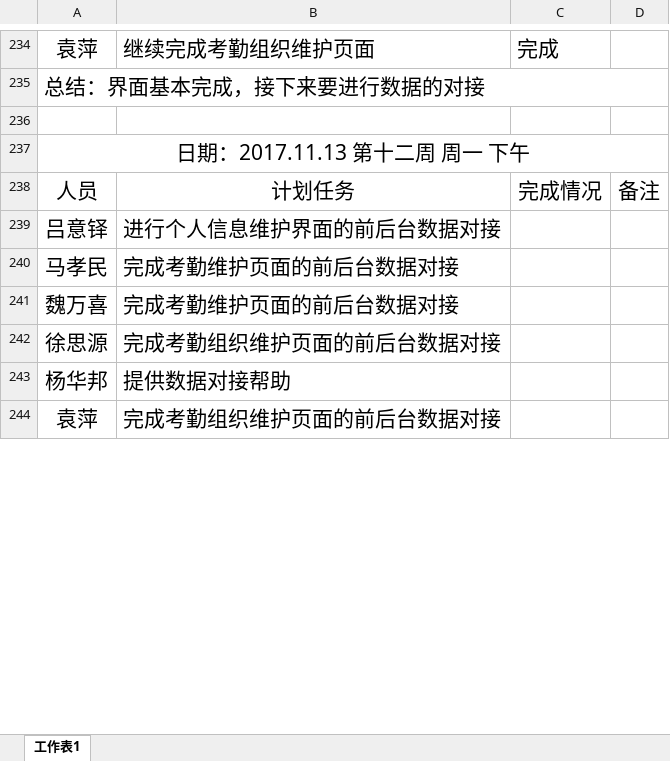
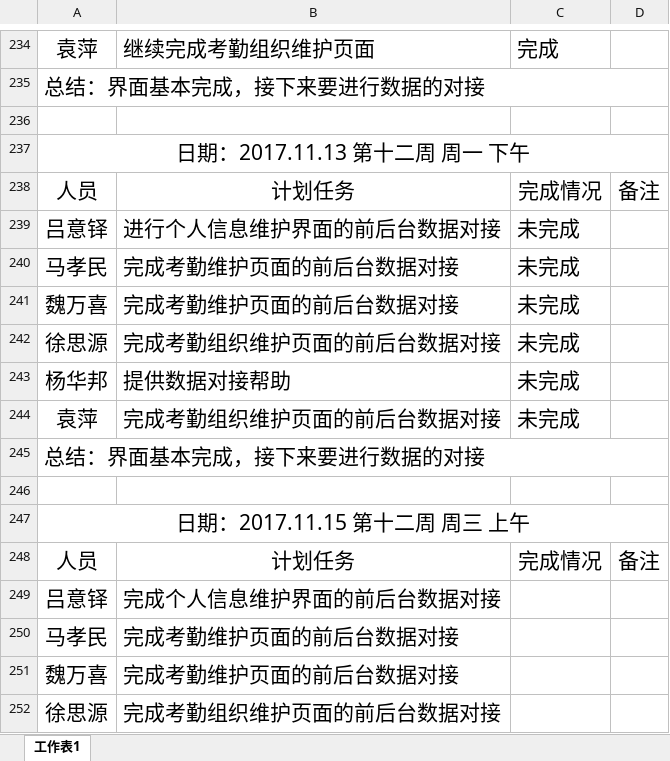
Before and after one commit to gdqysoft/fcsapp, an Excel workbook: 第一组（小马）/小组计划实施表.xlsx, sheet 工作表1, drawn as a sheet; only a part is shown, gaps mark what is left out; the shorter side is filled out with more unchanged rows; values as stored, in another font and other column widths than the file's, no borders; addresses are those after the commit; the diff names each change by its address in the sheet, - before the commit and + after, or states it on an @@ line.

Commit message:
update

```diff
--- a/第一组（小马）/小组计划实施表.xlsx (sheet 工作表1)
+++ b/第一组（小马）/小组计划实施表.xlsx (sheet 工作表1)
+row 239: 吕意铎 | 进行个人信息维护界面的前后台数据对接 | 未完成
+row 240: 马孝民 | 完成考勤维护页面的前后台数据对接 | 未完成
+row 241: 魏万喜 | 完成考勤维护页面的前后台数据对接 | 未完成
+row 242: 徐思源 | 完成考勤组织维护页面的前后台数据对接 | 未完成
+row 243: 杨华邦 | 提供数据对接帮助 | 未完成
+row 244: 袁萍 | 完成考勤组织维护页面的前后台数据对接 | 未完成
+row 245: 总结：界面基本完成，接下来要进行数据的对接
+row 246: (empty)
+row 247: 日期：2017.11.15 第十二周 周三 上午
+row 248: 人员 | 计划任务 | 完成情况 | 备注
-B249: 进行个人信息维护界面的前后台数据对接
+B249: 完成个人信息维护界面的前后台数据对接
```
